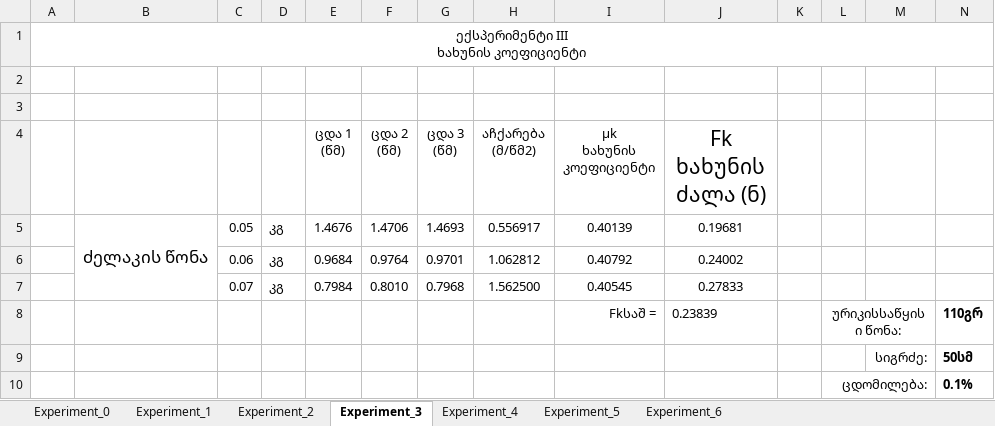
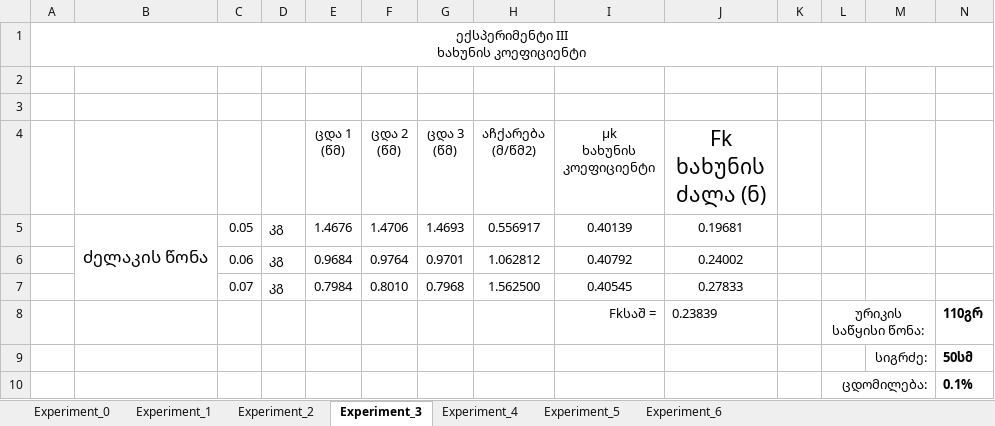
Before and after one commit to Saba-Kandashvili/PhysicsExperiments, an Excel workbook: PhysicsExperiments.xlsx, sheet Experiment_3, drawn as a sheet; values as stored, in another font and other column widths than the file's, no borders; charts and pictures not drawn; the diff names each change by its address in the sheet, - before the commit and + after, or states it on an @@ line.

Commit message:
typo

```diff
--- a/PhysicsExperiments.xlsx (sheet Experiment_3)
+++ b/PhysicsExperiments.xlsx (sheet Experiment_3)
-L8: ურიკისსაწყისი წონა:
+L8: ურიკის საწყისი წონა:
```
Also changed, not shown: charts or pictures.
